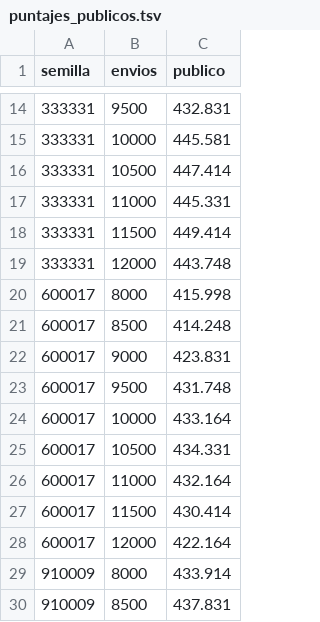
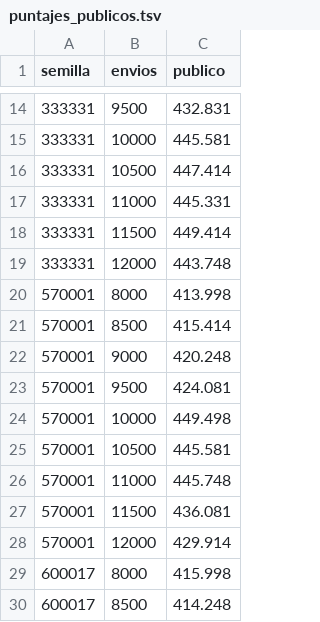
Before and after one commit to Eoin-Barry-Austral/pred-final, a TSV file: z739_v5/resultados/puntajes_publicos.tsv, drawn as a sheet; only a part is shown, gaps mark what is left out; the shorter side is filled out with more unchanged rows.

```diff
--- a/z739_v5/resultados/puntajes_publicos.tsv
+++ b/z739_v5/resultados/puntajes_publicos.tsv
@@ -19,2 +19,11 @@ semilla	envios	publico
 333331	12000	443.748
+570001	8000	413.998
+570001	8500	415.414
+570001	9000	420.248
+570001	9500	424.081
+570001	10000	449.498
+570001	10500	445.581
+570001	11000	445.748
+570001	11500	436.081
+570001	12000	429.914
 600017	8000	415.998
```
Also changed, not shown: 2 other files.
